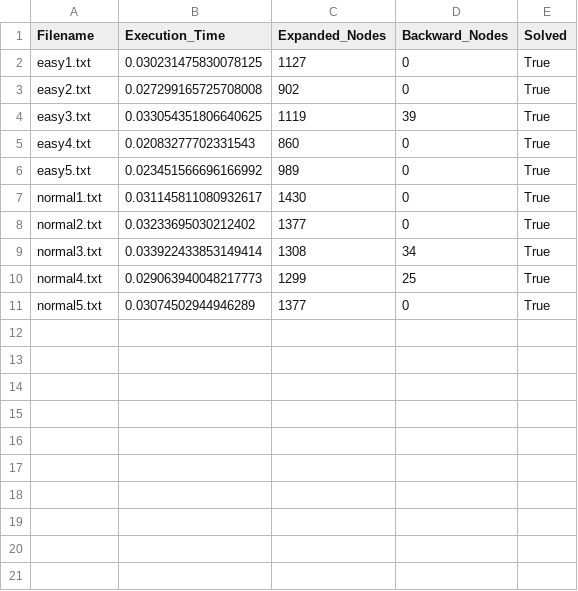
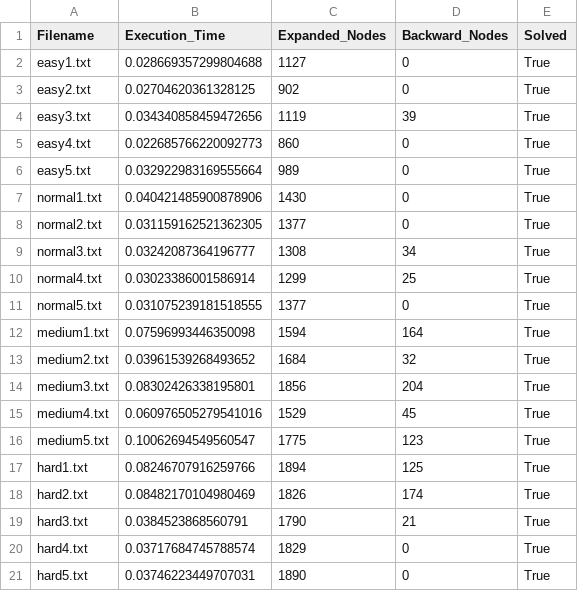
Before and after one commit to zuliani99/Sudoku-Solver, a CSV file: results/cp_result.csv, drawn as a sheet.

```diff
--- a/results/cp_result.csv
+++ b/results/cp_result.csv
@@ -1,11 +1,21 @@
 Filename,Execution_Time,Expanded_Nodes,Backward_Nodes,Solved
-easy1.txt,0.030231475830078125,1127,0,True
-easy2.txt,0.027299165725708008,902,0,True
-easy3.txt,0.033054351806640625,1119,39,True
-easy4.txt,0.02083277702331543,860,0,True
-easy5.txt,0.023451566696166992,989,0,True
-normal1.txt,0.031145811080932617,1430,0,True
-normal2.txt,0.03233695030212402,1377,0,True
-normal3.txt,0.033922433853149414,1308,34,True
-normal4.txt,0.029063940048217773,1299,25,True
-normal5.txt,0.03074502944946289,1377,0,True
+easy1.txt,0.028669357299804688,1127,0,True
+easy2.txt,0.02704620361328125,902,0,True
+easy3.txt,0.034340858459472656,1119,39,True
+easy4.txt,0.022685766220092773,860,0,True
+easy5.txt,0.032922983169555664,989,0,True
+normal1.txt,0.040421485900878906,1430,0,True
+normal2.txt,0.031159162521362305,1377,0,True
+normal3.txt,0.03242087364196777,1308,34,True
+normal4.txt,0.03023386001586914,1299,25,True
+normal5.txt,0.031075239181518555,1377,0,True
+medium1.txt,0.07596993446350098,1594,164,True
+medium2.txt,0.03961539268493652,1684,32,True
+medium3.txt,0.08302426338195801,1856,204,True
+medium4.txt,0.060976505279541016,1529,45,True
+medium5.txt,0.10062694549560547,1775,123,True
+hard1.txt,0.08246707916259766,1894,125,True
+hard2.txt,0.08482170104980469,1826,174,True
+hard3.txt,0.0384523868560791,1790,21,True
+hard4.txt,0.03717684745788574,1829,0,True
+hard5.txt,0.03746223449707031,1890,0,True
```
Also changed, not shown: 32 other files.
